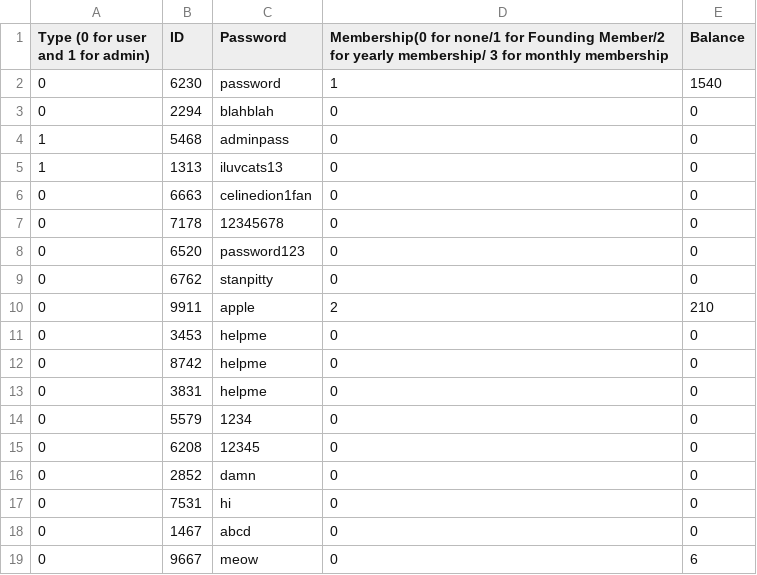
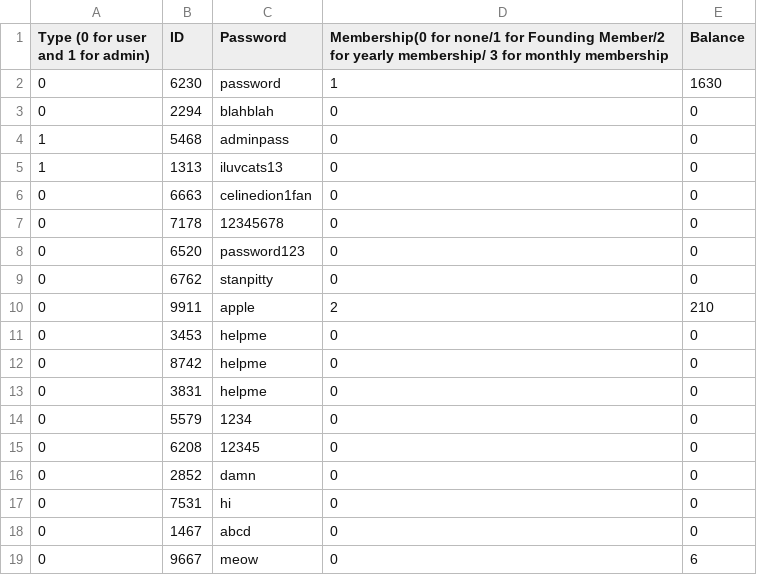
Before and after one commit to hnc13/a4, a CSV file: data-files/Accounts.csv, drawn as a sheet.

Commit message:
fixed cancel membership

```diff
--- a/data-files/Accounts.csv
+++ b/data-files/Accounts.csv
@@ -1,3 +1,3 @@
 Type (0 for user and 1 for admin),ID,Password,Membership(0 for none/1 for Founding Member/2 for yearly membership/ 3 for monthly membership,Balance
-0,6230,password,1,1540
+0,6230,password,1,1630
 0,2294,blahblah,0,0
```
